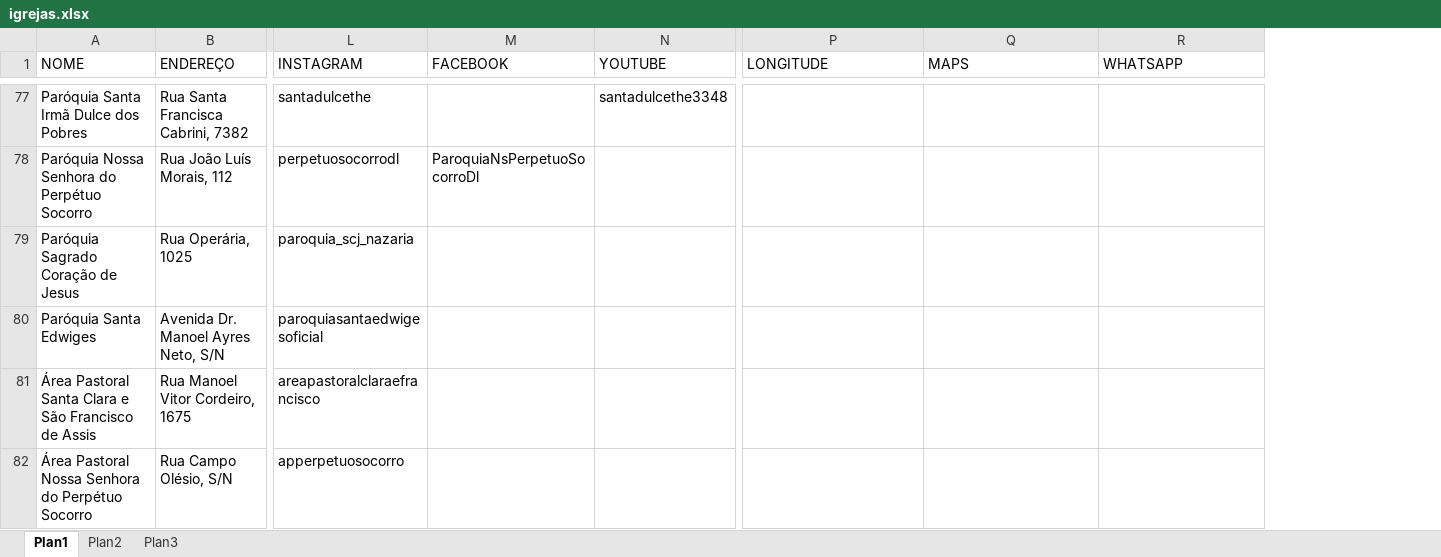
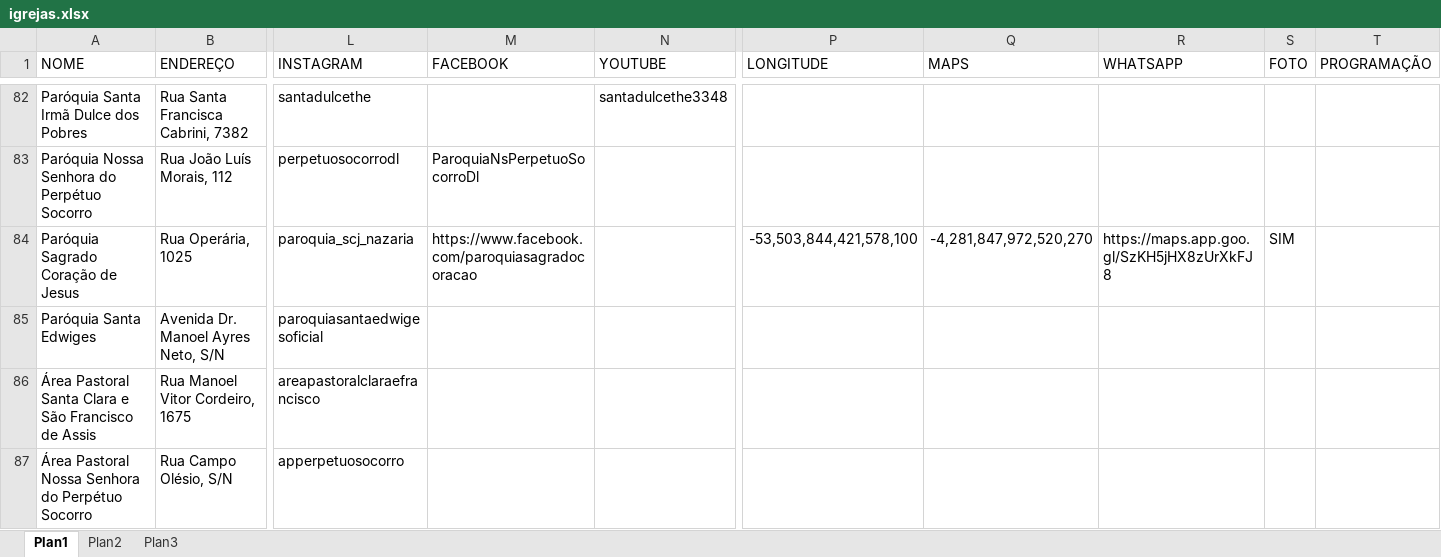
Before and after one commit to willianjonhy05/Missa-em-Teresina, an Excel workbook: igrejas.xlsx, sheet Plan1, drawn as a sheet; only a part is shown, gaps mark what is left out; values as stored, in another font and other column widths than the file's, no cell formats; conditional formats not drawn; addresses are those after the commit; the diff covers the shown part only; the diff names each change by its address in the sheet, - before the commit and + after, or states it on an @@ line.

```diff
--- a/igrejas.xlsx (sheet Plan1)
+++ b/igrejas.xlsx (sheet Plan1)
+column S (FOTO), row 84: SIM
+column T (PROGRAMAÇÃO), empty
-M84 (FACEBOOK): (empty)
+M84 (FACEBOOK): https://www.facebook.com/paroquiasagradocoracao
-P84 (LONGITUDE): (empty)
+P84 (LONGITUDE): -53,503,844,421,578,100
-Q84 (MAPS): (empty)
+Q84 (MAPS): -4,281,847,972,520,270
-R84 (WHATSAPP): (empty)
+R84 (WHATSAPP): https://maps.app.goo.gl/SzKH5jHX8zUrXkFJ8
```
Also changed, not shown: 8 added rows and 41 edited cells elsewhere in this sheet, cell formats, 10 other files.
